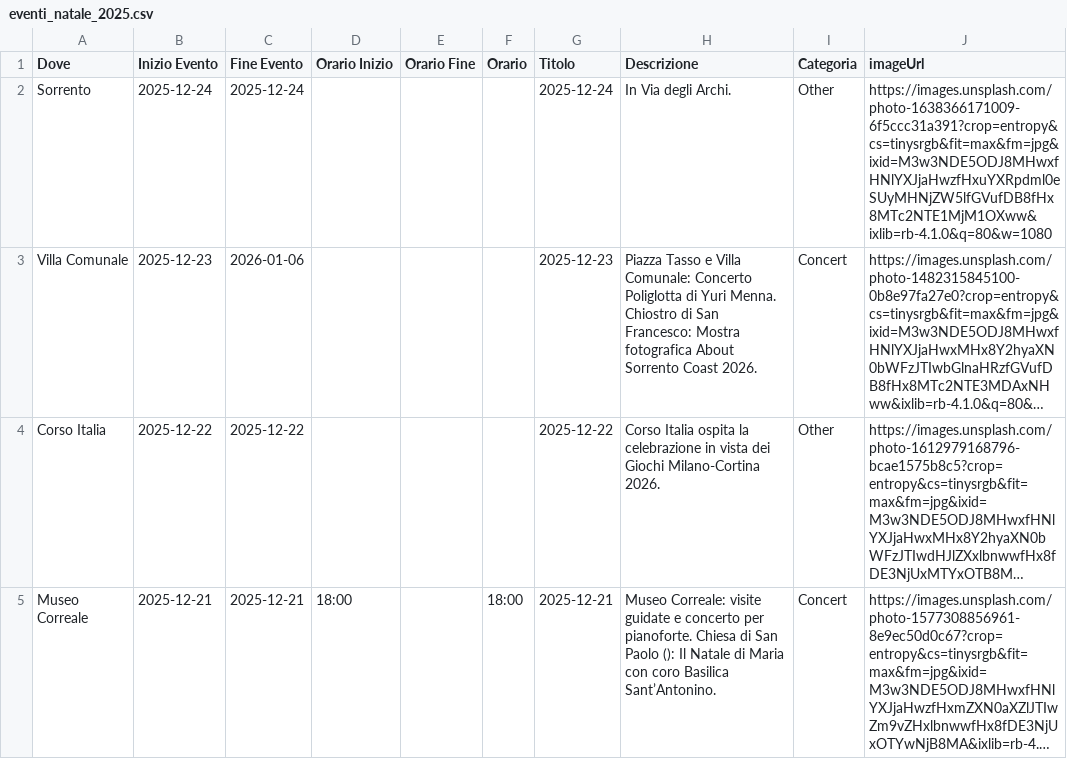
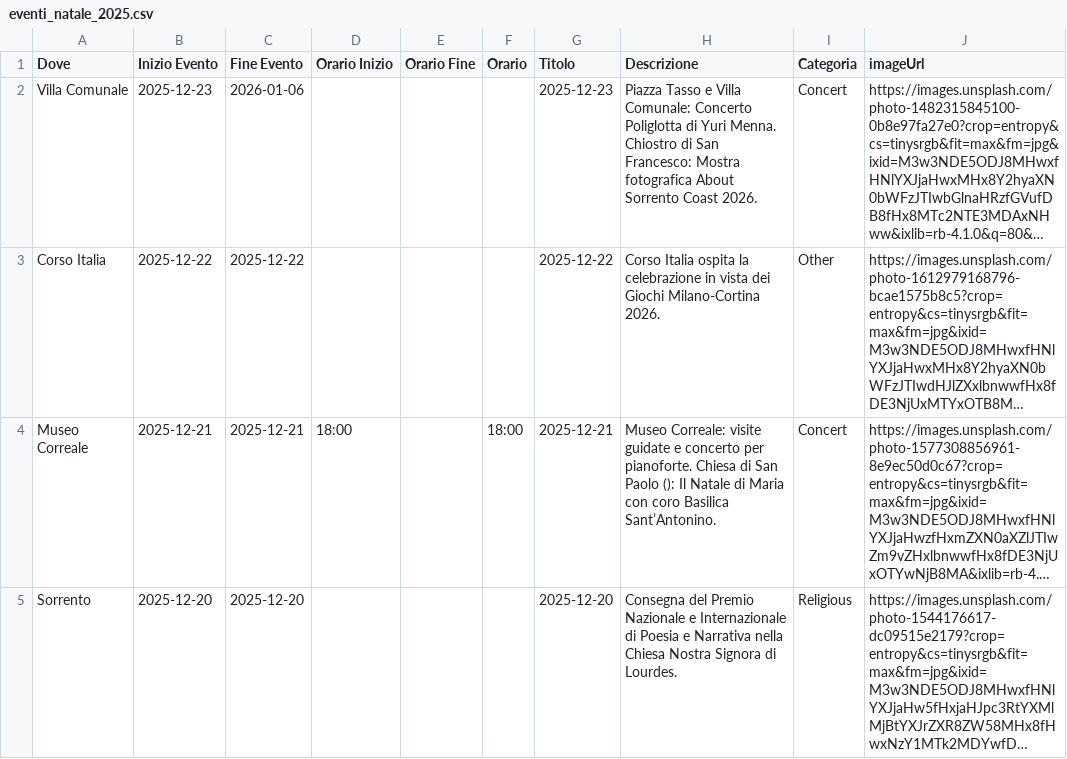
Before and after one commit to mich-de/events2025, a CSV file: eventi_natale_2025.csv, drawn as a sheet; only a part is shown; the shorter side is filled out with more unchanged rows; long unchanged cells end in …; the diff names each change by its address in the sheet, - before the commit and + after, or states it on an @@ line.

Commit message:
feat: Aggiorna eventi dal dashboard [2025-12-08T13:50:54.600Z]

```diff
--- a/eventi_natale_2025.csv
+++ b/eventi_natale_2025.csv
-row 2: Sorrento | 2025-12-24 | 2025-12-24 |  |  |  | 2025-12-24 | In Via degli Archi. | Other | https://images.unsplash.com/photo-1638366171009-6f5ccc31a391?crop=entropy&cs=tinysrgb&fit=max&fm=jpg&ixid=M3w3NDE5ODJ8MHwxfHNlYXJjaHwzfHxuYXRpdml0eSUyMHNjZW5lfGVufDB8fHx8MTc2NTE1MjM1OXww&ixlib=rb-4.1.0&q=80&w=1080
```
